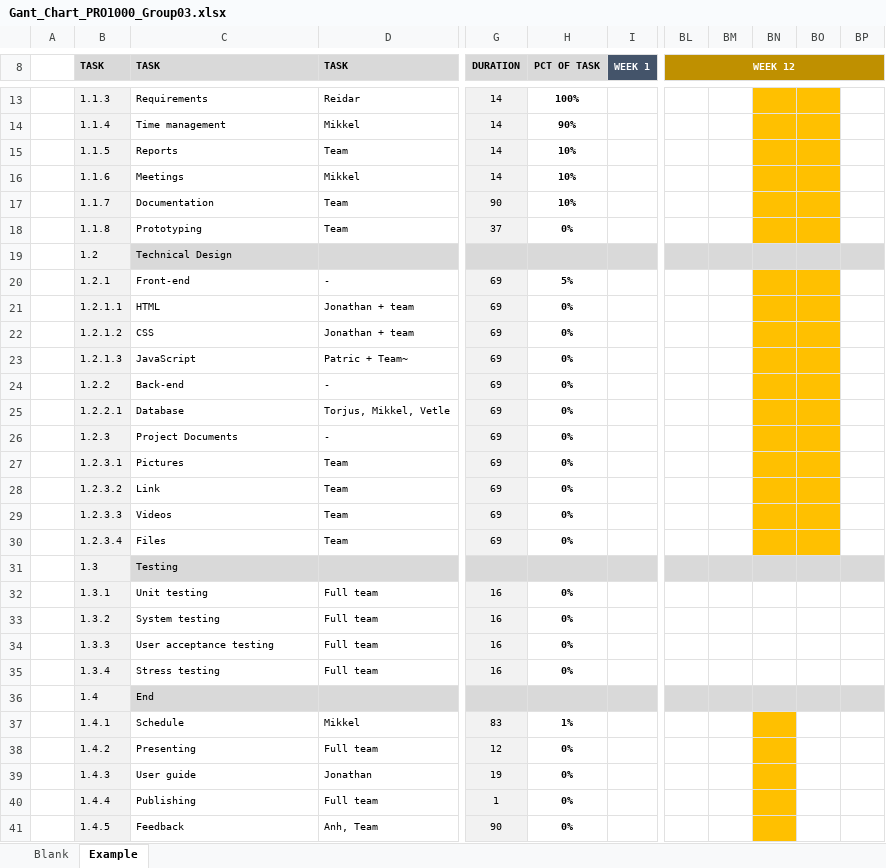
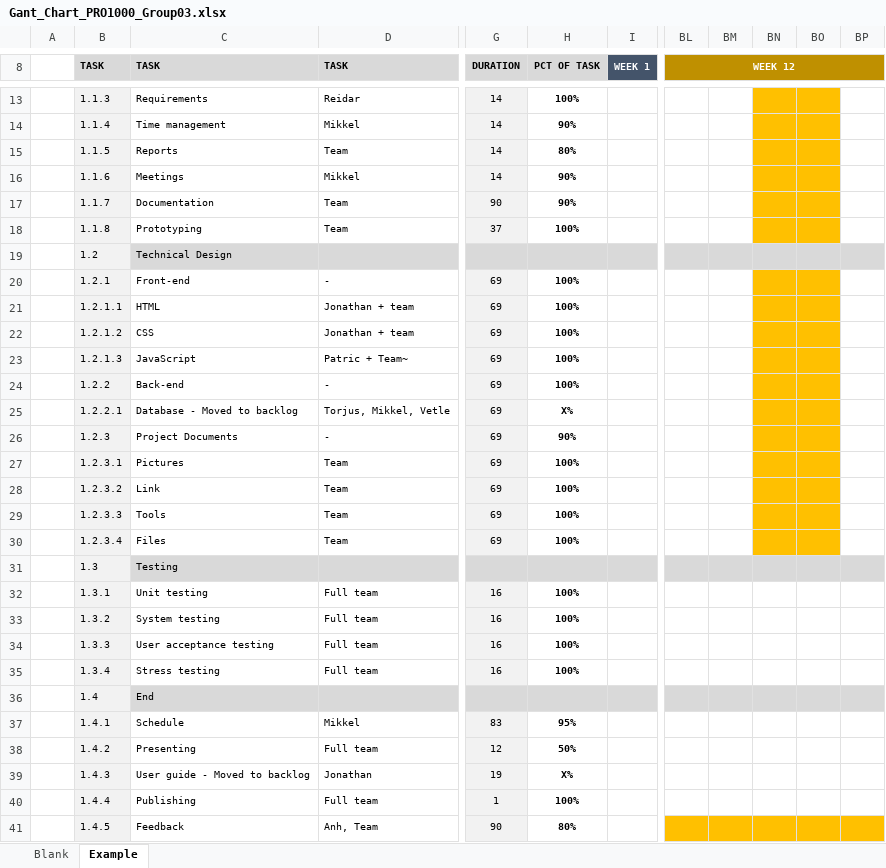
Before and after one commit to JonathanPedersen1/PROSJEKTG1, an Excel workbook: filer/Gant_Chart_PRO1000_Group03.xlsx, sheet Example, drawn as a sheet; only a part is shown, gaps mark what is left out; values as stored, in another font and other column widths than the file's, no borders; conditional formats not drawn; the diff covers the shown part only; the diff names each change by its address in the sheet, - before the commit and + after, or states it on an @@ line.

Commit message:
Add files via upload

```diff
--- a/filer/Gant_Chart_PRO1000_Group03.xlsx (sheet Example)
+++ b/filer/Gant_Chart_PRO1000_Group03.xlsx (sheet Example)
-H15 (PCT OF TASK): 10%
+H15 (PCT OF TASK): 80%
-H16:H17 (PCT OF TASK): 10%
+H16:H17 (PCT OF TASK): 90%
-H18 (PCT OF TASK): 0%
+H18 (PCT OF TASK): 100%
-H20 (PCT OF TASK): 5%
+H20 (PCT OF TASK): 100%
-H21:H24 (PCT OF TASK): 0%
+H21:H24 (PCT OF TASK): 100%
-C25 (TASK): Database
+C25 (TASK): Database - Moved to backlog
-H25 (PCT OF TASK): 0%
+H25 (PCT OF TASK): X%
-H26 (PCT OF TASK): 0%
+H26 (PCT OF TASK): 90%
-H27:H30 (PCT OF TASK): 0%
+H27:H30 (PCT OF TASK): 100%
-C29 (TASK): Videos
+C29 (TASK): Tools
-H32:H35 (PCT OF TASK): 0%
+H32:H35 (PCT OF TASK): 100%
-H37 (PCT OF TASK): 1%
+H37 (PCT OF TASK): 95%
-BN37:BN40 fill: #FFC000
+BN37:BN40 fill: none
-H38 (PCT OF TASK): 0%
+H38 (PCT OF TASK): 50%
-C39 (TASK): User guide
+C39 (TASK): User guide - Moved to backlog
-H39 (PCT OF TASK): 0%
+H39 (PCT OF TASK): X%
-H40 (PCT OF TASK): 0%
+H40 (PCT OF TASK): 100%
-H41 (PCT OF TASK): 0%
+H41 (PCT OF TASK): 80%
-BL41:BM41 fill: none
+BL41:BM41 fill: #FFC000
-BO41:BP41 fill: none
+BO41:BP41 fill: #FFC000
```
Also changed, not shown: 1 added row, 1 removed row, 4 edited cells and cell formats elsewhere in this sheet.
